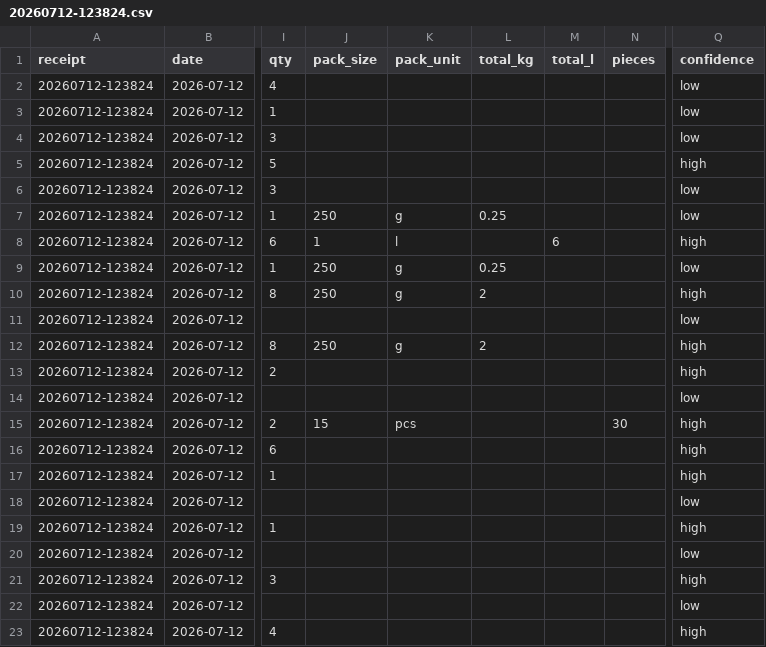
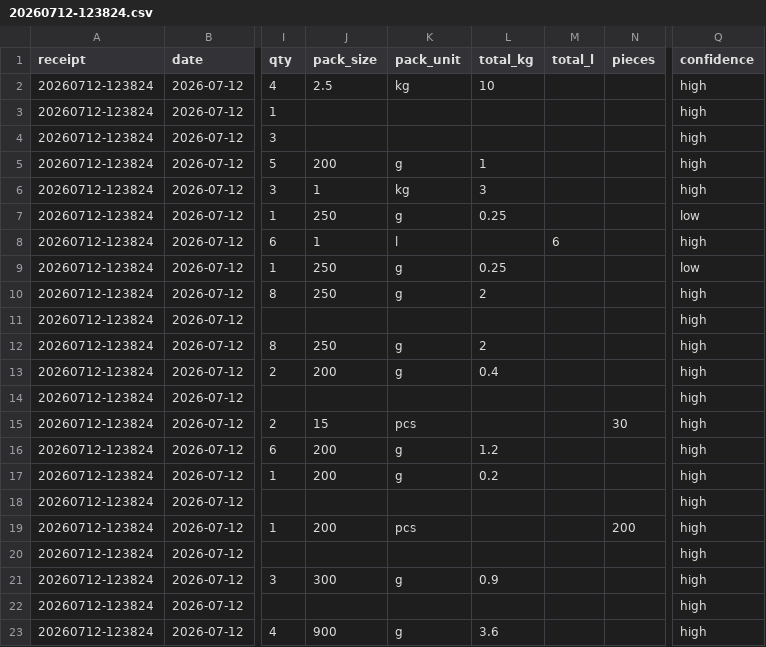
Before and after one commit to pascalscheffers/volunteer-kitchen, a CSV file: 2026/finance/csv/20260712-123824.csv, drawn as a sheet; only a part is shown, gaps mark what is left out; the diff covers the shown part only; the diff names each change by its address in the sheet, - before the commit and + after, or states it on an @@ line.

```diff
--- a/2026/finance/csv/20260712-123824.csv
+++ b/2026/finance/csv/20260712-123824.csv
-J2 (pack_size): (empty)
+J2 (pack_size): 2.5
-K2 (pack_unit): (empty)
+K2 (pack_unit): kg
-L2 (total_kg): (empty)
+L2 (total_kg): 10
-Q2:Q4 (confidence): low
+Q2:Q4 (confidence): high
-J5 (pack_size): (empty)
+J5 (pack_size): 200
-K5 (pack_unit): (empty)
+K5 (pack_unit): g
-L5 (total_kg): (empty)
+L5 (total_kg): 1
-J6 (pack_size): (empty)
+J6 (pack_size): 1
-K6 (pack_unit): (empty)
+K6 (pack_unit): kg
-L6 (total_kg): (empty)
+L6 (total_kg): 3
-Q6 (confidence): low
+Q6 (confidence): high
-Q11 (confidence): low
+Q11 (confidence): high
-J13 (pack_size): (empty)
+J13 (pack_size): 200
-K13 (pack_unit): (empty)
+K13 (pack_unit): g
-L13 (total_kg): (empty)
+L13 (total_kg): 0.4
-Q14 (confidence): low
+Q14 (confidence): high
-J16:J17 (pack_size): (empty)
+J16:J17 (pack_size): 200
-K16:K17 (pack_unit): (empty)
+K16:K17 (pack_unit): g
-L16 (total_kg): (empty)
+L16 (total_kg): 1.2
-L17 (total_kg): (empty)
+L17 (total_kg): 0.2
-Q18 (confidence): low
+Q18 (confidence): high
-J19 (pack_size): (empty)
+J19 (pack_size): 200
-K19 (pack_unit): (empty)
+K19 (pack_unit): pcs
-N19 (pieces): (empty)
+N19 (pieces): 200
-Q20 (confidence): low
+Q20 (confidence): high
-J21 (pack_size): (empty)
+J21 (pack_size): 300
-K21 (pack_unit): (empty)
+K21 (pack_unit): g
-L21 (total_kg): (empty)
+L21 (total_kg): 0.9
-Q22 (confidence): low
+Q22 (confidence): high
-J23 (pack_size): (empty)
+J23 (pack_size): 900
-K23 (pack_unit): (empty)
+K23 (pack_unit): g
-L23 (total_kg): (empty)
+L23 (total_kg): 3.6
```
Also changed, not shown: 21 edited cells elsewhere in this file, 2026/finance/csv/20260712-090658.csv, 2026/finance/csv/20260712-145217.csv, 10 other files.
